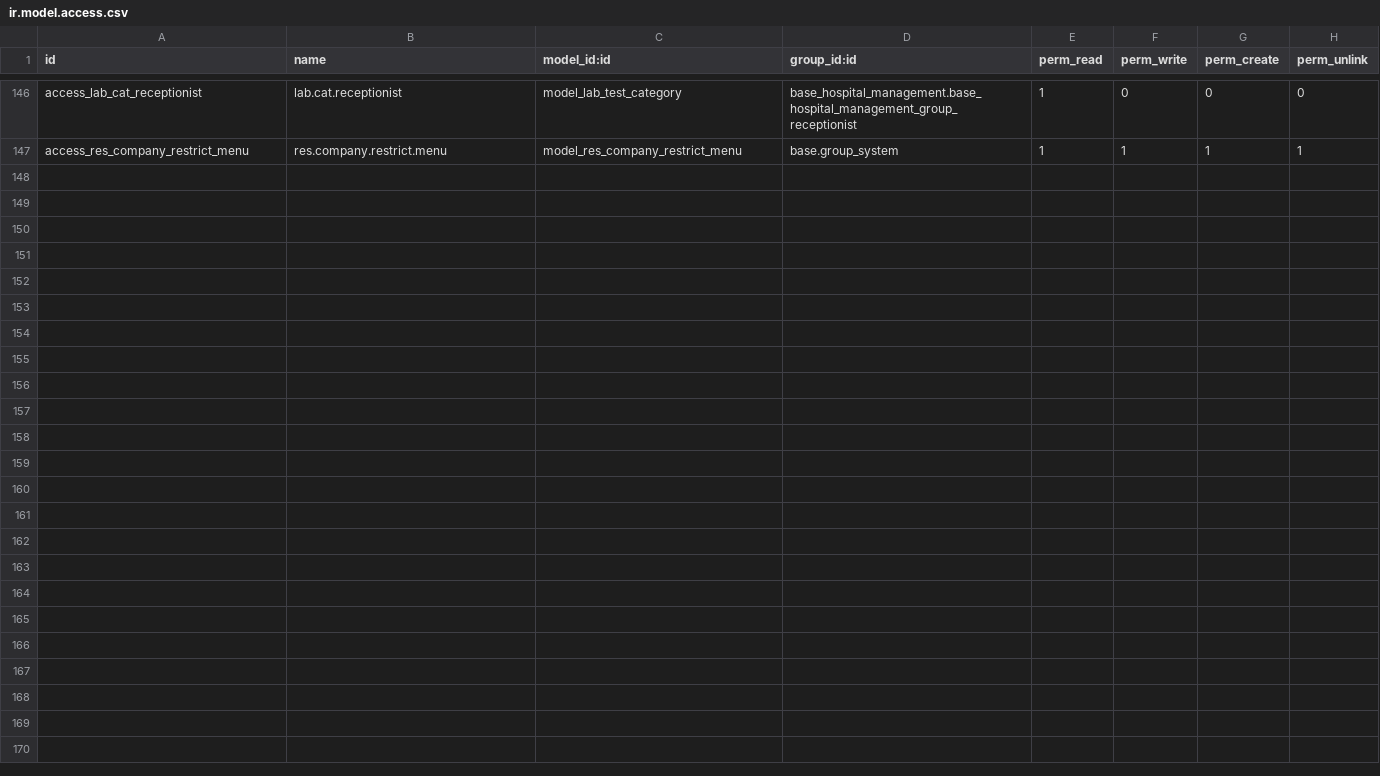
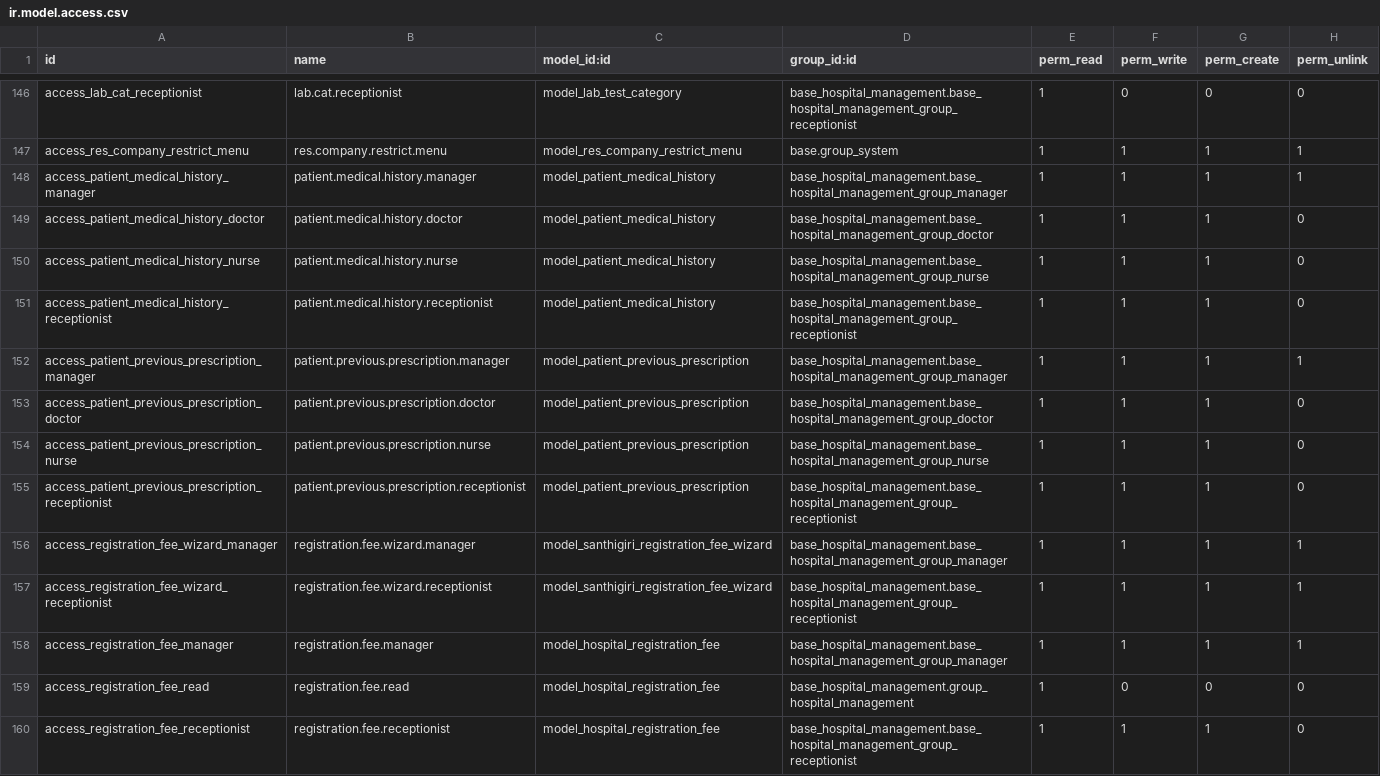
Before and after one commit to sathyaodoo/hms_19, a CSV file: santhigiri_hms/security/ir.model.access.csv, drawn as a sheet; only a part is shown, gaps mark what is left out.

Commit message:
Bed availability, patient history onboarding, recurring registration fee, IP daily procedures with session tracking, camp staff roster, intern & category fixes

```diff
--- a/santhigiri_hms/security/ir.model.access.csv
+++ b/santhigiri_hms/security/ir.model.access.csv
@@ -147 +147,14 @@ access_lab_cat_receptionist,lab.cat.receptionist,model_lab_test_category,base_ho
 access_res_company_restrict_menu,res.company.restrict.menu,model_res_company_restrict_menu,base.group_system,1,1,1,1
+access_patient_medical_history_manager,patient.medical.history.manager,model_patient_medical_history,base_hospital_management.base_hospital_management_group_manager,1,1,1,1
+access_patient_medical_history_doctor,patient.medical.history.doctor,model_patient_medical_history,base_hospital_management.base_hospital_management_group_doctor,1,1,1,0
+access_patient_medical_history_nurse,patient.medical.history.nurse,model_patient_medical_history,base_hospital_management.base_hospital_management_group_nurse,1,1,1,0
+access_patient_medical_history_receptionist,patient.medical.history.receptionist,model_patient_medical_history,base_hospital_management.base_hospital_management_group_receptionist,1,1,1,0
+access_patient_previous_prescription_manager,patient.previous.prescription.manager,model_patient_previous_prescription,base_hospital_management.base_hospital_management_group_manager,1,1,1,1
+access_patient_previous_prescription_doctor,patient.previous.prescription.doctor,model_patient_previous_prescription,base_hospital_management.base_hospital_management_group_doctor,1,1,1,0
+access_patient_previous_prescription_nurse,patient.previous.prescription.nurse,model_patient_previous_prescription,base_hospital_management.base_hospital_management_group_nurse,1,1,1,0
+access_patient_previous_prescription_receptionist,patient.previous.prescription.receptionist,model_patient_previous_prescription,base_hospital_management.base_hospital_management_group_receptionist,1,1,1,0
+access_registration_fee_wizard_manager,registration.fee.wizard.manager,model_santhigiri_registration_fee_wizard,base_hospital_management.base_hospital_management_group_manager,1,1,1,1
+access_registration_fee_wizard_receptionist,registration.fee.wizard.receptionist,model_santhigiri_registration_fee_wizard,base_hospital_management.base_hospital_management_group_receptionist,1,1,1,1
+access_registration_fee_manager,registration.fee.manager,model_hospital_registration_fee,base_hospital_management.base_hospital_management_group_manager,1,1,1,1
+access_registration_fee_read,registration.fee.read,model_hospital_registration_fee,base_hospital_management.group_hospital_management,1,0,0,0
+access_registration_fee_receptionist,registration.fee.receptionist,model_hospital_registration_fee,base_hospital_management.base_hospital_management_group_receptionist,1,1,1,0
```
Also changed, not shown: 23 other files.
